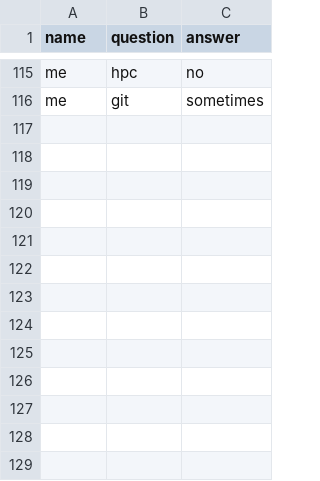
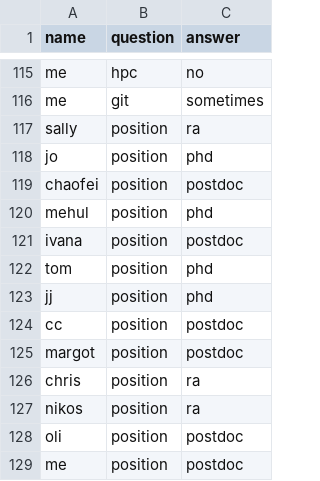
Before and after one commit to Timothysit/delab-retreat-2025-presentation, a CSV file: public/survey-results.csv, drawn as a sheet; only a part is shown, gaps mark what is left out; the diff names each change by its address in the sheet, - before the commit and + after, or states it on an @@ line.

```diff
--- a/public/survey-results.csv
+++ b/public/survey-results.csv
+row 117: sally | position | ra
+row 118: jo | position | phd
+row 119: chaofei | position | postdoc
+row 120: mehul | position | phd
+row 121: ivana | position | postdoc
+row 122: tom | position | phd
+row 123: jj | position | phd
+row 124: cc | position | postdoc
+row 125: margot | position | postdoc
+row 126: chris | position | ra
+row 127: nikos | position | ra
+row 128: oli | position | postdoc
+row 129: me | position | postdoc
```
Also changed, not shown: 5 other files.
